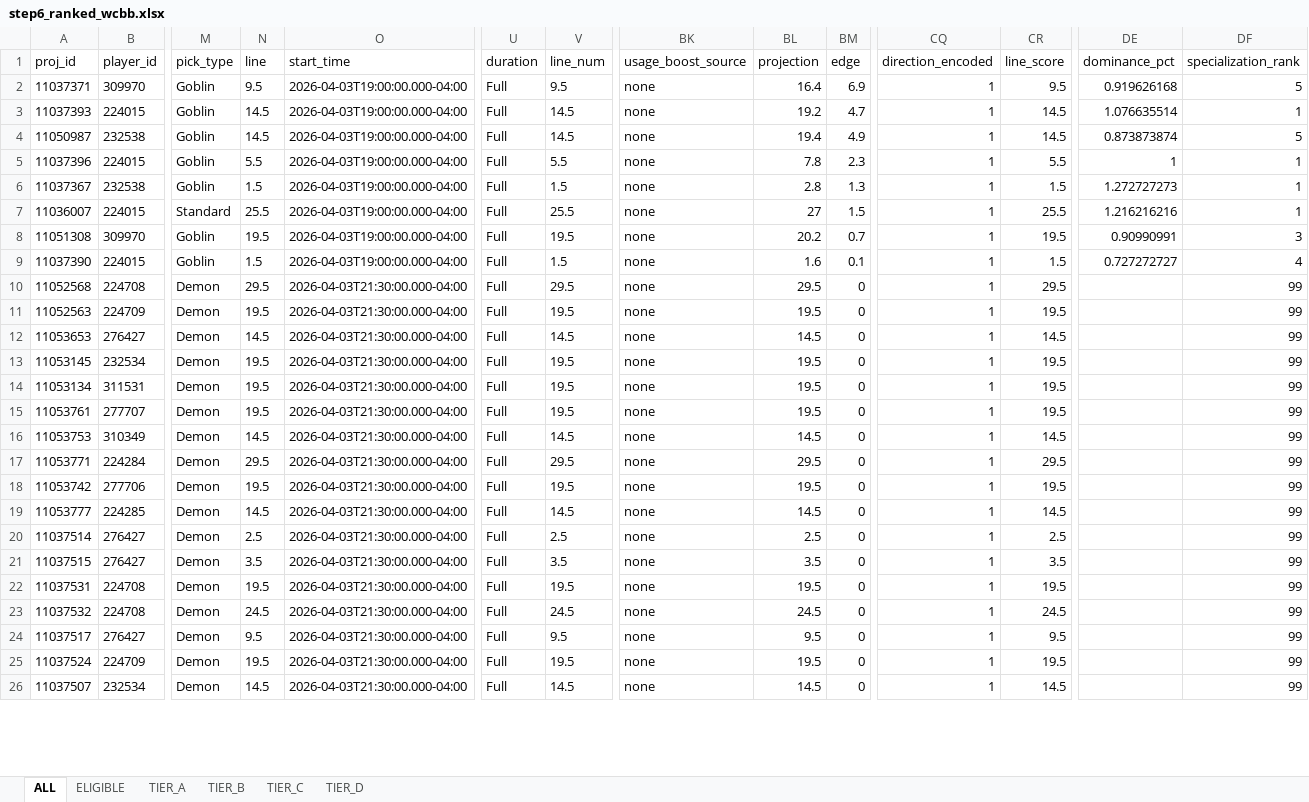
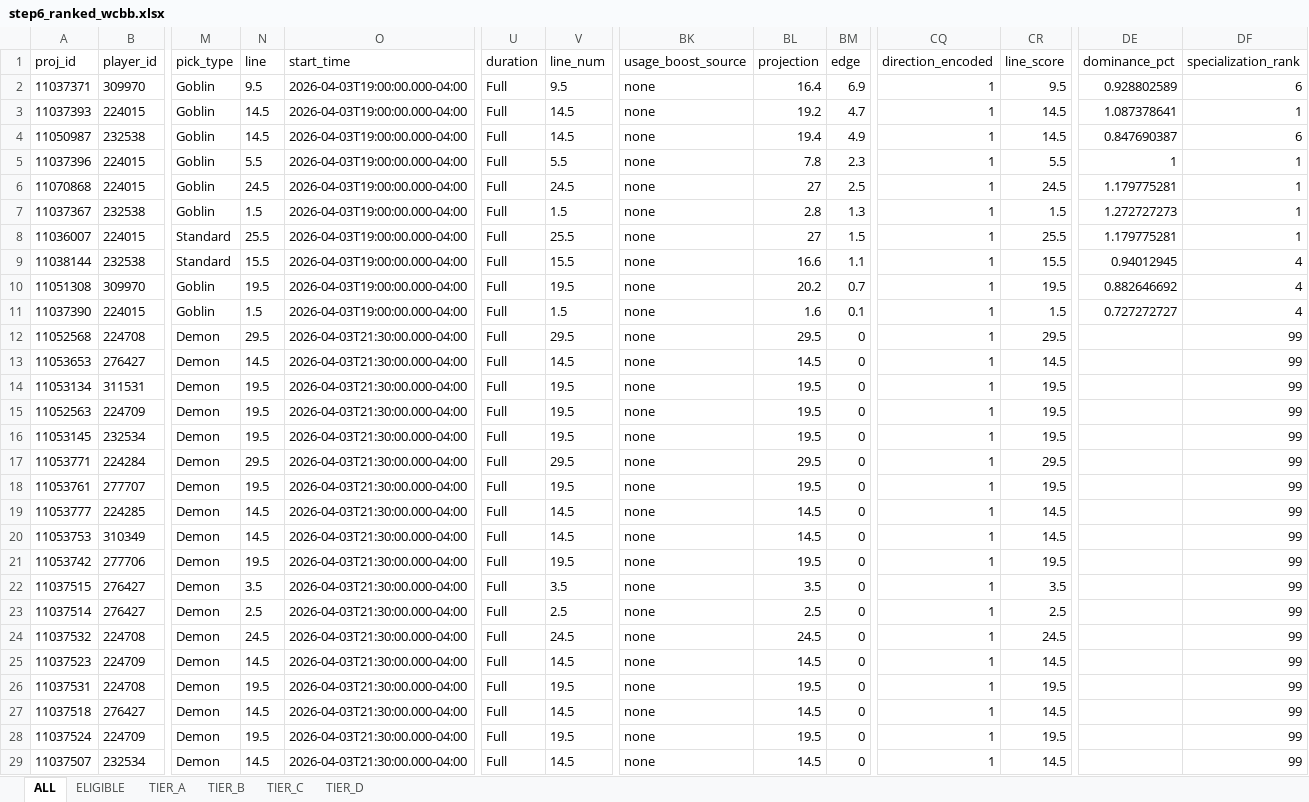
Before and after one commit to halekevi/nba-pipelines, an Excel workbook: CBB/step6_ranked_wcbb.xlsx, sheet ALL, drawn as a sheet; only a part is shown, gaps mark what is left out; values as stored, in another font and other column widths than the file's, no borders; addresses are those after the commit; rows hold the shown columns only; the diff covers the shown part only; the diff names each change by its address in the sheet, - before the commit and + after, or states it on an @@ line.

```diff
--- a/CBB/step6_ranked_wcbb.xlsx (sheet ALL)
+++ b/CBB/step6_ranked_wcbb.xlsx (sheet ALL)
-DE2 (dominance_pct): 0.919626168
+DE2 (dominance_pct): 0.928802589
-DF2 (specialization_rank): 5
+DF2 (specialization_rank): 6
-DE3 (dominance_pct): 1.076635514
+DE3 (dominance_pct): 1.087378641
-DE4 (dominance_pct): 0.873873874
+DE4 (dominance_pct): 0.847690387
-DF4 (specialization_rank): 5
+DF4 (specialization_rank): 6
+row 6: 11070868 | 224015 | Goblin | 24.5 | 2026-04-03T19:00:00.000-04:00 | Full | 24.5 | none | 27 | 2.5 | 1 | 24.5 | 1.179775281 | 1
-DE8 (dominance_pct): 1.216216216
+DE8 (dominance_pct): 1.179775281
+row 9: 11038144 | 232538 | Standard | 15.5 | 2026-04-03T19:00:00.000-04:00 | Full | 15.5 | none | 16.6 | 1.1 | 1 | 15.5 | 0.94012945 | 4
-DE10 (dominance_pct): 0.90990991
+DE10 (dominance_pct): 0.882646692
-DF10 (specialization_rank): 3
+DF10 (specialization_rank): 4
@@ row 12 moved to row 13: 11053653 @@
@@ row 21 moved to row 22: 11037515 @@
@@ row 23 moved to row 24: 11037532 @@
@@ row 27 moved to row 25: 11037523 @@
-A27 (proj_id): 11037517
+A27 (proj_id): 11037518
-N27 (line): 9.5
+N27 (line): 14.5
-V27 (line_num): 9.5
+V27 (line_num): 14.5
-BL27 (projection): 9.5
+BL27 (projection): 14.5
-CR27 (line_score): 9.5
+CR27 (line_score): 14.5
```
Also changed, not shown: 1 added row, 1 removed row, 19 moved rows and 14 edited cells elsewhere in this sheet, sheet TIER_D, sheet ELIGIBLE, sheet TIER_B, sheet TIER_A, sheet TIER_C, MLB/step8_mlb_direction_clean.xlsx, NBA/step8_nba1h_direction_clean.xlsx, 8 other files.
